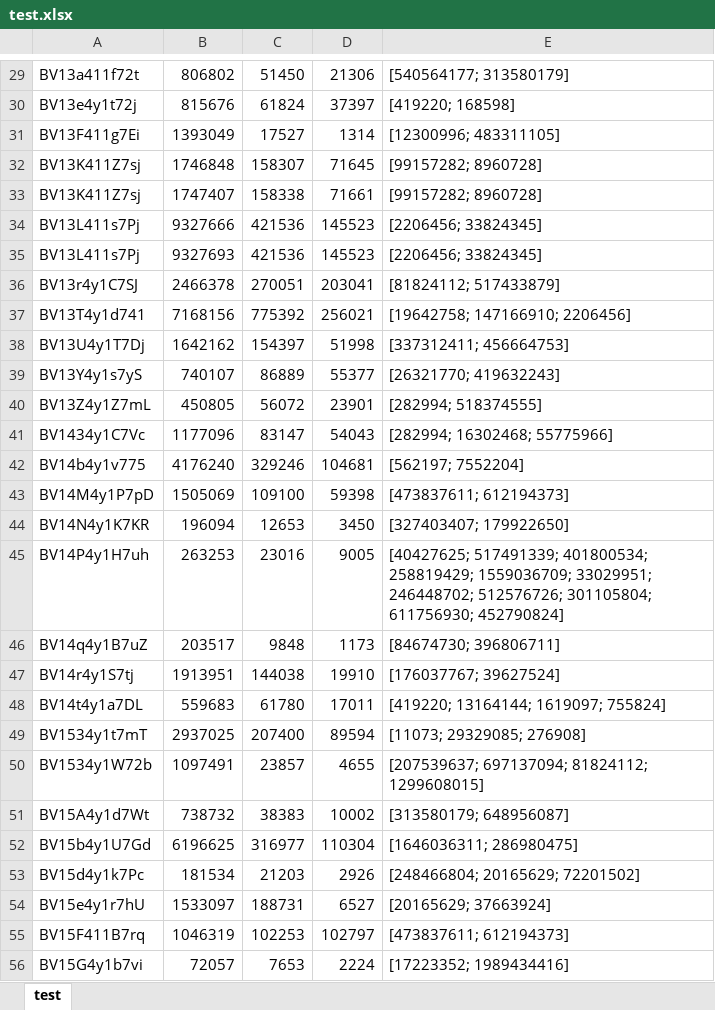
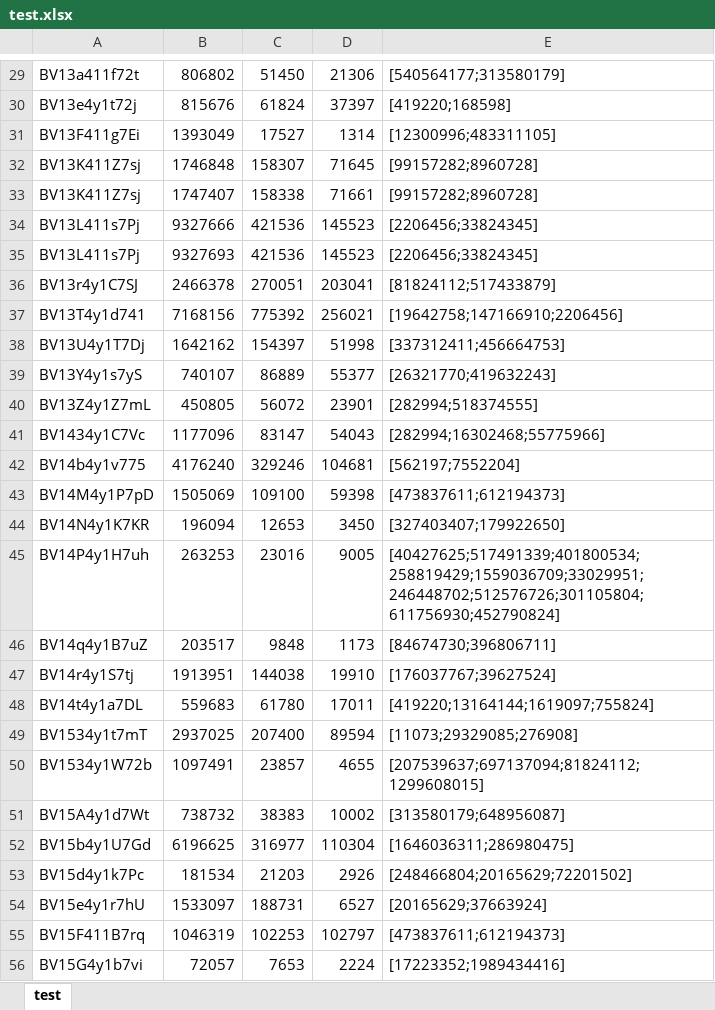
Before and after one commit to Davidlasky/BiliGraph, an Excel workbook: data/test.xlsx, sheet test, drawn as a sheet; only a part is shown, gaps mark what is left out; values as stored, in another font and other column widths than the file's, no borders; the diff covers the shown part only; the diff names each change by its address in the sheet, - before the commit and + after, or states it on an @@ line.

```diff
--- a/data/test.xlsx (sheet test)
+++ b/data/test.xlsx (sheet test)
-E29: [540564177; 313580179]
+E29: [540564177;313580179]
-E30: [419220; 168598]
+E30: [419220;168598]
-E31: [12300996; 483311105]
+E31: [12300996;483311105]
-E32:E33: [99157282; 8960728]
+E32:E33: [99157282;8960728]
-E34:E35: [2206456; 33824345]
+E34:E35: [2206456;33824345]
-E36: [81824112; 517433879]
+E36: [81824112;517433879]
-E37: [19642758; 147166910; 2206456]
+E37: [19642758;147166910;2206456]
-E38: [337312411; 456664753]
+E38: [337312411;456664753]
-E39: [26321770; 419632243]
+E39: [26321770;419632243]
-E40: [282994; 518374555]
+E40: [282994;518374555]
-E41: [282994; 16302468; 55775966]
+E41: [282994;16302468;55775966]
-E42: [562197; 7552204]
+E42: [562197;7552204]
-E43: [473837611; 612194373]
+E43: [473837611;612194373]
-E44: [327403407; 179922650]
+E44: [327403407;179922650]
-E45: [40427625; 517491339; 401800534; 258819429; 1559036709; 33029951; 246448702; 512576726; 301105804; 611756930; 452790824]
+E45: [40427625;517491339;401800534;258819429;1559036709;33029951;246448702;512576726;301105804;611756930;452790824]
-E46: [84674730; 396806711]
+E46: [84674730;396806711]
-E47: [176037767; 39627524]
+E47: [176037767;39627524]
-E48: [419220; 13164144; 1619097; 755824]
+E48: [419220;13164144;1619097;755824]
-E49: [11073; 29329085; 276908]
+E49: [11073;29329085;276908]
-E50: [207539637; 697137094; 81824112; 1299608015]
+E50: [207539637;697137094;81824112;1299608015]
-E51: [313580179; 648956087]
+E51: [313580179;648956087]
-E52: [1646036311; 286980475]
+E52: [1646036311;286980475]
-E53: [248466804; 20165629; 72201502]
+E53: [248466804;20165629;72201502]
-E54: [20165629; 37663924]
+E54: [20165629;37663924]
-E55: [473837611; 612194373]
+E55: [473837611;612194373]
-E56: [17223352; 1989434416]
+E56: [17223352;1989434416]
```
Also changed, not shown: 806 edited cells elsewhere in this sheet, 1 other file.
